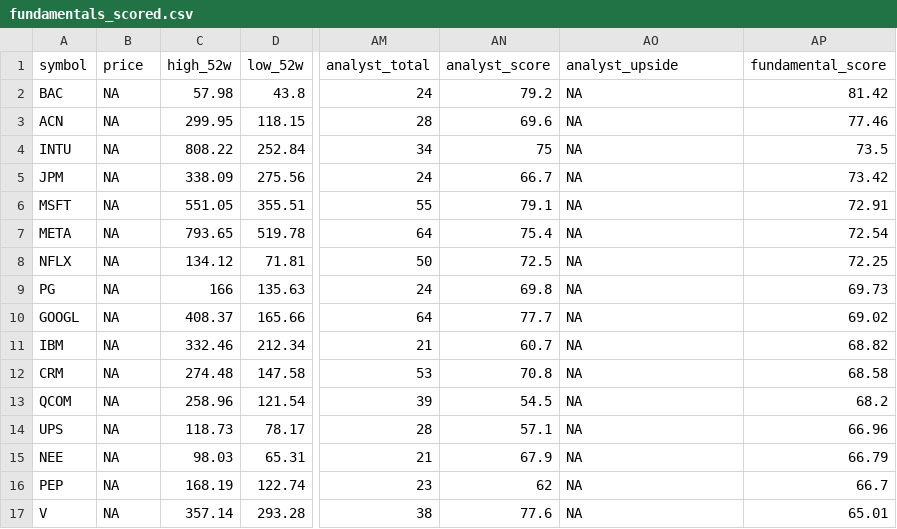
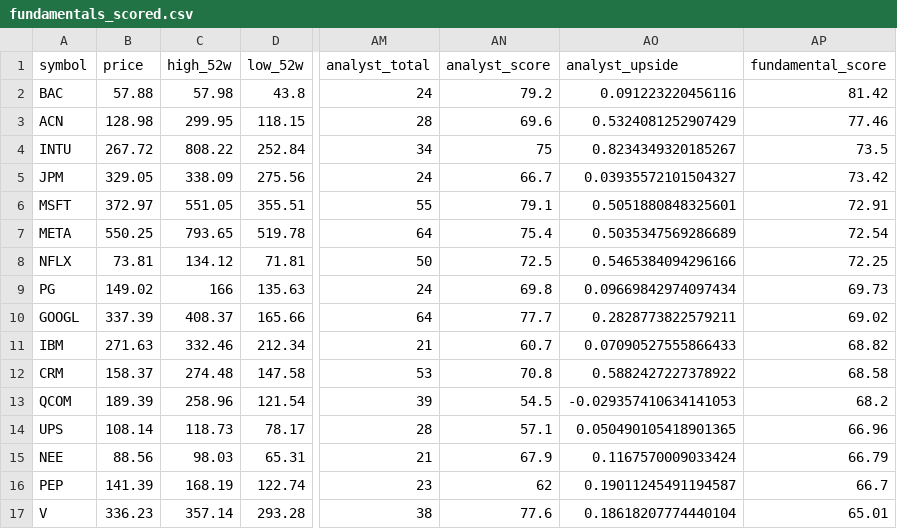
Before and after one commit to notrealmateja/r-screener, a CSV file: app/fundamentals_scored.csv, drawn as a sheet; only a part is shown, gaps mark what is left out; the diff covers the shown part only; the diff names each change by its address in the sheet, - before the commit and + after, or states it on an @@ line.

```diff
--- a/app/fundamentals_scored.csv
+++ b/app/fundamentals_scored.csv
-B2 (price): NA
+B2 (price): 57.88
-AO2 (analyst_upside): NA
+AO2 (analyst_upside): 0.091223220456116
-B3 (price): NA
+B3 (price): 128.98
-AO3 (analyst_upside): NA
+AO3 (analyst_upside): 0.5324081252907429
-B4 (price): NA
+B4 (price): 267.72
-AO4 (analyst_upside): NA
+AO4 (analyst_upside): 0.8234349320185267
-B5 (price): NA
+B5 (price): 329.05
-AO5 (analyst_upside): NA
+AO5 (analyst_upside): 0.03935572101504327
-B6 (price): NA
+B6 (price): 372.97
-AO6 (analyst_upside): NA
+AO6 (analyst_upside): 0.5051880848325601
-B7 (price): NA
+B7 (price): 550.25
-AO7 (analyst_upside): NA
+AO7 (analyst_upside): 0.5035347569286689
-B8 (price): NA
+B8 (price): 73.81
-AO8 (analyst_upside): NA
+AO8 (analyst_upside): 0.5465384094296166
-B9 (price): NA
+B9 (price): 149.02
-AO9 (analyst_upside): NA
+AO9 (analyst_upside): 0.09669842974097434
-B10 (price): NA
+B10 (price): 337.39
-AO10 (analyst_upside): NA
+AO10 (analyst_upside): 0.2828773822579211
-B11 (price): NA
+B11 (price): 271.63
-AO11 (analyst_upside): NA
+AO11 (analyst_upside): 0.07090527555866433
-B12 (price): NA
+B12 (price): 158.37
-AO12 (analyst_upside): NA
+AO12 (analyst_upside): 0.5882427227378922
-B13 (price): NA
+B13 (price): 189.39
-AO13 (analyst_upside): NA
+AO13 (analyst_upside): -0.029357410634141053
-B14 (price): NA
+B14 (price): 108.14
-AO14 (analyst_upside): NA
+AO14 (analyst_upside): 0.050490105418901365
-B15 (price): NA
+B15 (price): 88.56
-AO15 (analyst_upside): NA
+AO15 (analyst_upside): 0.1167570009033424
-B16 (price): NA
+B16 (price): 141.39
-AO16 (analyst_upside): NA
+AO16 (analyst_upside): 0.19011245491194587
-B17 (price): NA
+B17 (price): 336.23
-AO17 (analyst_upside): NA
+AO17 (analyst_upside): 0.18618207774440104
```
Also changed, not shown: 68 edited cells elsewhere in this file, app/alpha_history.csv, app/momentum_scored.csv, 22 other files.
